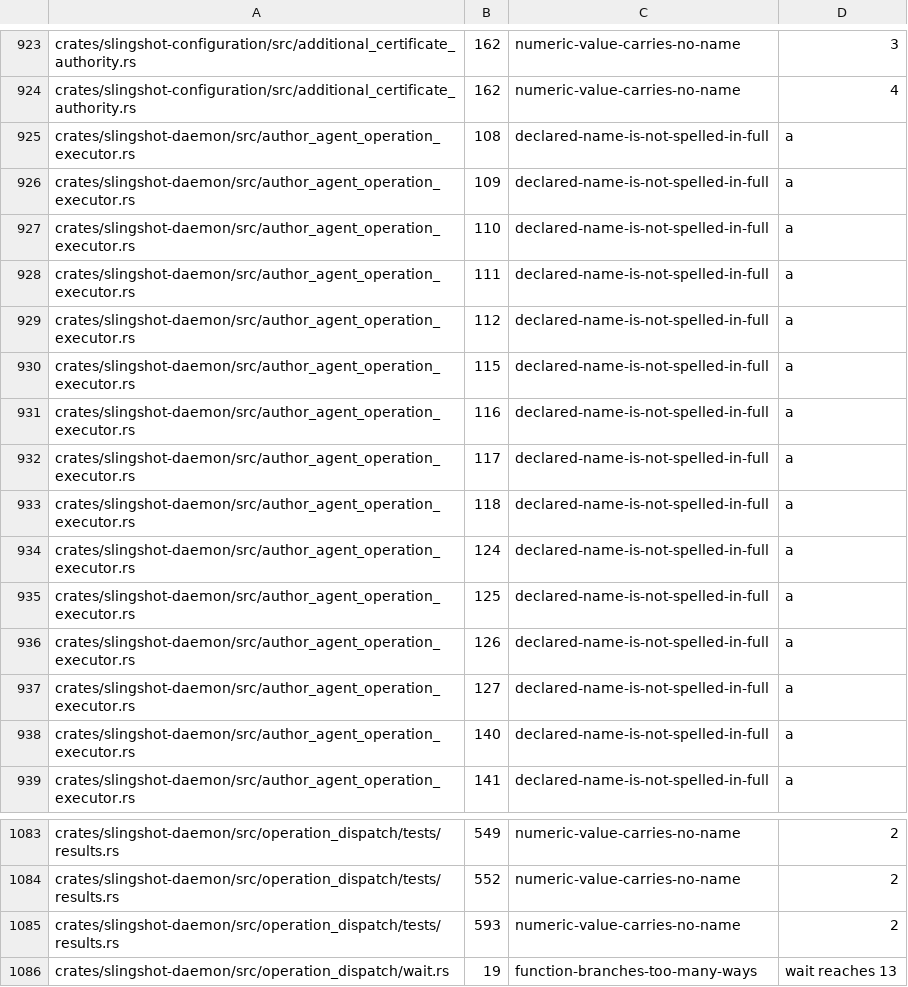
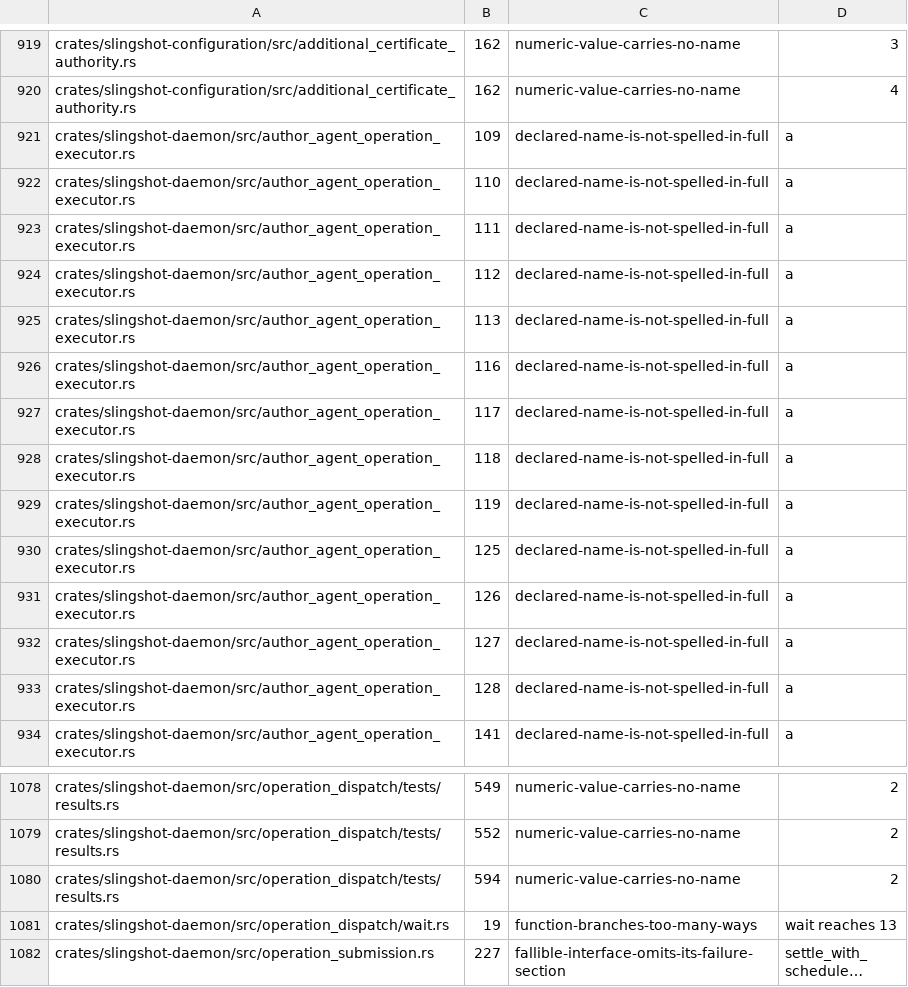
Before and after one commit to koraytaylan/slingshot, a TSV file: policy/source-policy-baseline.tsv, drawn as a sheet; only a part is shown, gaps mark what is left out; the shorter side is filled out with more unchanged rows; long unchanged cells end in …; the diff covers the shown part only.

Commit message:
fix: keep command submission under the source-policy ceiling
Split settlement out of command_submission.rs so the file no longer
grows past one thousand lines, name the recovery revision the new MCP
test used, and refresh the reviewed diagnostics the last recovery
change moved.

```diff
--- a/policy/source-policy-baseline.tsv
+++ b/policy/source-policy-baseline.tsv
@@ -924,3 +920,2 @@ crates/slingshot-configuration/src/additional_certificate_authority.rs	162	numer
 crates/slingshot-configuration/src/additional_certificate_authority.rs	162	numeric-value-carries-no-name	4
-crates/slingshot-daemon/src/author_agent_operation_executor.rs	108	declared-name-is-not-spelled-in-full	a
 crates/slingshot-daemon/src/author_agent_operation_executor.rs	109	declared-name-is-not-spelled-in-full	a
@@ -929,3 +924,3 @@ crates/slingshot-daemon/src/author_agent_operation_executor.rs	111	declared-name
 crates/slingshot-daemon/src/author_agent_operation_executor.rs	112	declared-name-is-not-spelled-in-full	a
-crates/slingshot-daemon/src/author_agent_operation_executor.rs	115	declared-name-is-not-spelled-in-full	a
+crates/slingshot-daemon/src/author_agent_operation_executor.rs	113	declared-name-is-not-spelled-in-full	a
 crates/slingshot-daemon/src/author_agent_operation_executor.rs	116	declared-name-is-not-spelled-in-full	a
@@ -933,3 +928,3 @@ crates/slingshot-daemon/src/author_agent_operation_executor.rs	117	declared-name
 crates/slingshot-daemon/src/author_agent_operation_executor.rs	118	declared-name-is-not-spelled-in-full	a
-crates/slingshot-daemon/src/author_agent_operation_executor.rs	124	declared-name-is-not-spelled-in-full	a
+crates/slingshot-daemon/src/author_agent_operation_executor.rs	119	declared-name-is-not-spelled-in-full	a
 crates/slingshot-daemon/src/author_agent_operation_executor.rs	125	declared-name-is-not-spelled-in-full	a
@@ -937,3 +932,3 @@ crates/slingshot-daemon/src/author_agent_operation_executor.rs	126	declared-name
 crates/slingshot-daemon/src/author_agent_operation_executor.rs	127	declared-name-is-not-spelled-in-full	a
-crates/slingshot-daemon/src/author_agent_operation_executor.rs	140	declared-name-is-not-spelled-in-full	a
+crates/slingshot-daemon/src/author_agent_operation_executor.rs	128	declared-name-is-not-spelled-in-full	a
 crates/slingshot-daemon/src/author_agent_operation_executor.rs	141	declared-name-is-not-spelled-in-full	a
@@ -1084,3 +1079,3 @@ crates/slingshot-daemon/src/operation_dispatch/tests/results.rs	549	numeric-valu
 crates/slingshot-daemon/src/operation_dispatch/tests/results.rs	552	numeric-value-carries-no-name	2
-crates/slingshot-daemon/src/operation_dispatch/tests/results.rs	593	numeric-value-carries-no-name	2
+crates/slingshot-daemon/src/operation_dispatch/tests/results.rs	594	numeric-value-carries-no-name	2
 crates/slingshot-daemon/src/operation_dispatch/wait.rs	19	function-branches-too-many-ways	wait reaches 13
```
Also changed, not shown: 4 removed rows and 36 edited cells elsewhere in this file, 4 other files.
